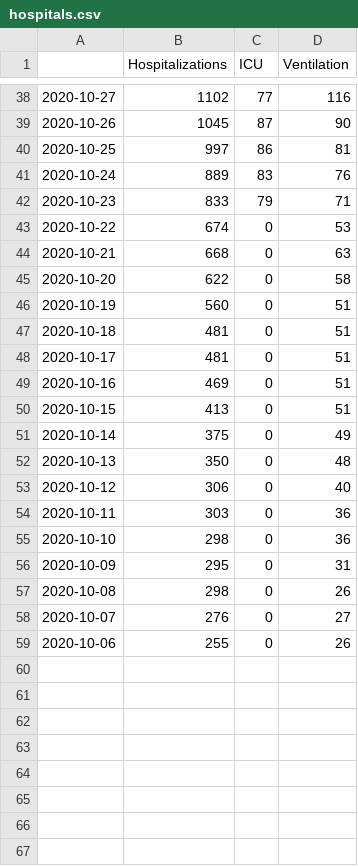
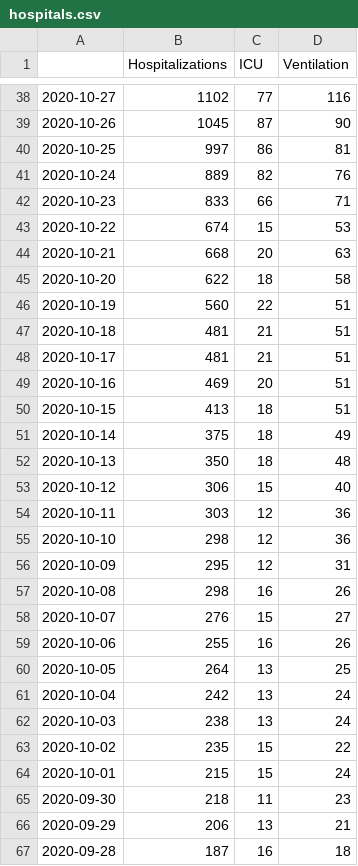
Before and after one commit to zuzancek/corona, a CSV file: SEIR_2_wave/data/hospitals.csv, drawn as a sheet; only a part is shown, gaps mark what is left out; the diff covers the shown part only.

```diff
--- a/SEIR_2_wave/data/hospitals.csv
+++ b/SEIR_2_wave/data/hospitals.csv
@@ -40,20 +40,28 @@
 2020-10-25,997,86,81
-2020-10-24,889,83,76
-2020-10-23,833,79,71
-2020-10-22,674,0,53
-2020-10-21,668,0,63
-2020-10-20,622,0,58
-2020-10-19,560,0,51
-2020-10-18,481,0,51
-2020-10-17,481,0,51
-2020-10-16,469,0,51
-2020-10-15,413,0,51
-2020-10-14,375,0,49
-2020-10-13,350,0,48
-2020-10-12,306,0,40
-2020-10-11,303,0,36
-2020-10-10,298,0,36
-2020-10-09,295,0,31
-2020-10-08,298,0,26
-2020-10-07,276,0,27
-2020-10-06,255,0,26
+2020-10-24,889,82,76
+2020-10-23,833,66,71
+2020-10-22,674,15,53
+2020-10-21,668,20,63
+2020-10-20,622,18,58
+2020-10-19,560,22,51
+2020-10-18,481,21,51
+2020-10-17,481,21,51
+2020-10-16,469,20,51
+2020-10-15,413,18,51
+2020-10-14,375,18,49
+2020-10-13,350,18,48
+2020-10-12,306,15,40
+2020-10-11,303,12,36
+2020-10-10,298,12,36
+2020-10-09,295,12,31
+2020-10-08,298,16,26
+2020-10-07,276,15,27
+2020-10-06,255,16,26
+2020-10-05,264,13,25
+2020-10-04,242,13,24
+2020-10-03,238,13,24
+2020-10-02,235,15,22
+2020-10-01,215,15,24
+2020-09-30,218,11,23
+2020-09-29,206,13,21
+2020-09-28,187,16,18
```
Also changed, not shown: 31 added rows and 1 edited cell elsewhere in this file, 6 other files.
